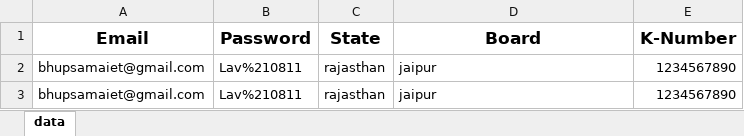
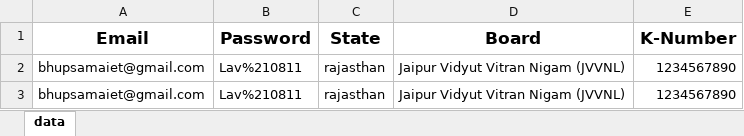
Before and after one commit to 123Prince-hub/amazon_pay-billing_automation-, an Excel workbook: details.xlsx, sheet data, drawn as a sheet; values as stored, in another font and other column widths than the file's, no borders; the diff names each change by its address in the sheet, - before the commit and + after, or states it on an @@ line.

```diff
--- a/details.xlsx (sheet data)
+++ b/details.xlsx (sheet data)
-D2:D3 (Board): jaipur
+D2:D3 (Board): Jaipur Vidyut Vitran Nigam (JVVNL)
```
Also changed, not shown: 3 other files.
